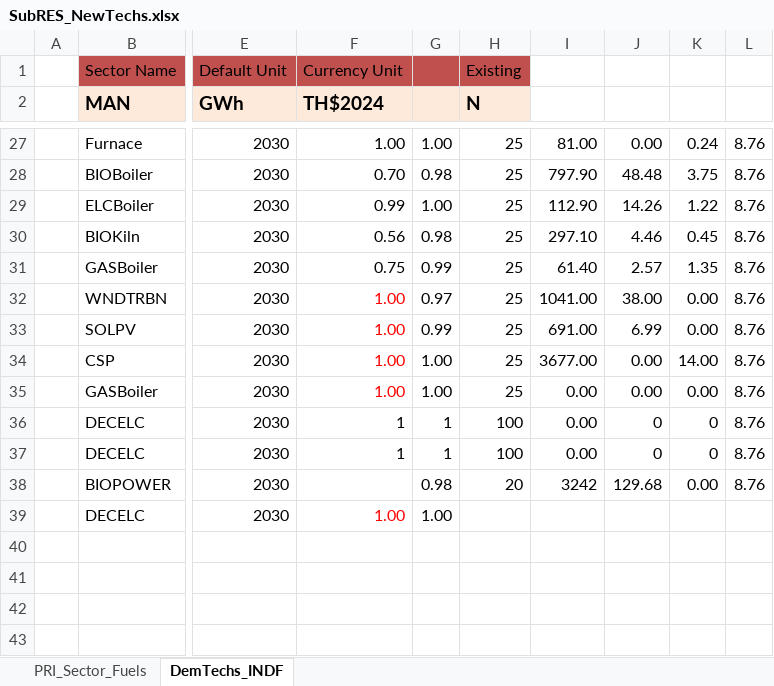
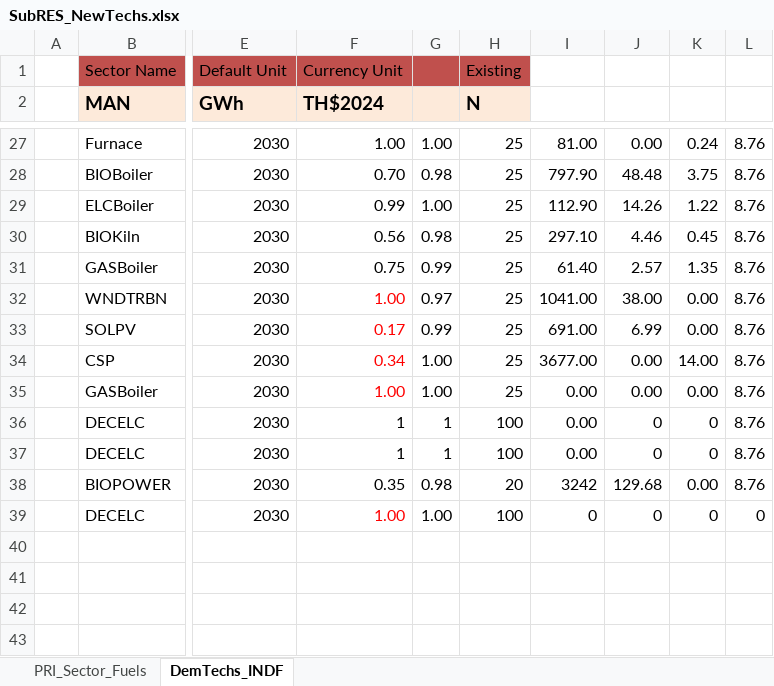
Before and after one commit to Tamenew/MANU2025, an Excel workbook: SubRES_TMPL/SubRES_NewTechs.xlsx, sheet DemTechs_INDF, drawn as a sheet; only a part is shown, gaps mark what is left out; values as stored, in another font and other column widths than the file's, no borders; charts and pictures not drawn; the diff names each change by its address in the sheet, - before the commit and + after, or states it on an @@ line.

Commit message:
Update SubRES_NewTechs.xlsx

```diff
--- a/SubRES_TMPL/SubRES_NewTechs.xlsx (sheet DemTechs_INDF)
+++ b/SubRES_TMPL/SubRES_NewTechs.xlsx (sheet DemTechs_INDF)
-F33 (TH$2024): 1.00
+F33 (TH$2024): 0.17
-F34 (TH$2024): 1.00
+F34 (TH$2024): 0.34
-F38 (TH$2024): (empty)
+F38 (TH$2024): 0.35
-H39 (N): (empty)
+H39 (N): 100
-I39: (empty)
+I39: 0
-J39: (empty)
+J39: 0
-K39: (empty)
+K39: 0
-L39: (empty)
+L39: 0
```
